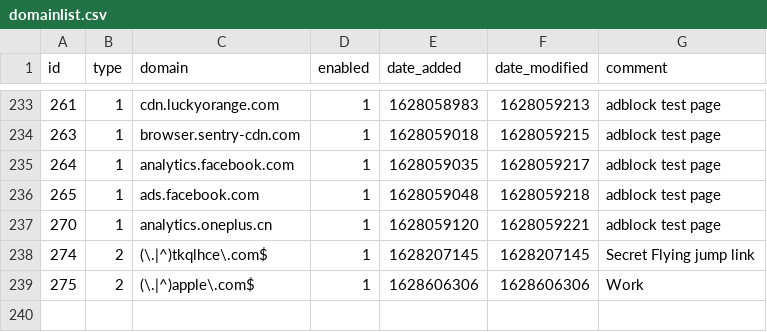
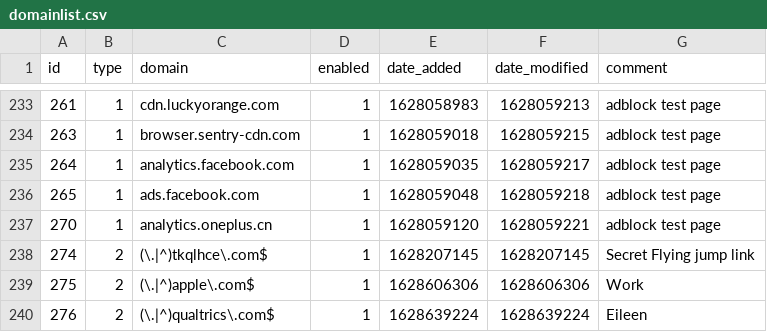
Before and after one commit to dhcpserver/my-pihole-lists, a CSV file: domainlist.csv, drawn as a sheet; only a part is shown, gaps mark what is left out.

Commit message:
Updated August 10, 2021  4:56PM

```diff
--- a/domainlist.csv
+++ b/domainlist.csv
@@ -239 +239,2 @@ id,type,domain,enabled,date_added,date_modified,comment
 275,2,(\.|^)apple\.com$,1,1628606306,1628606306,Work
+276,2,(\.|^)qualtrics\.com$,1,1628639224,1628639224,Eileen
```
